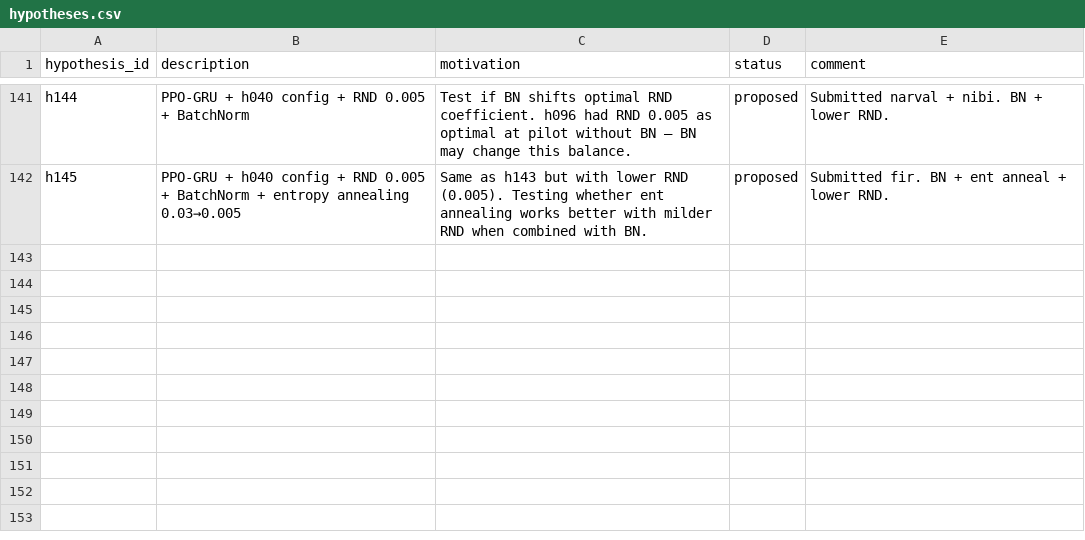
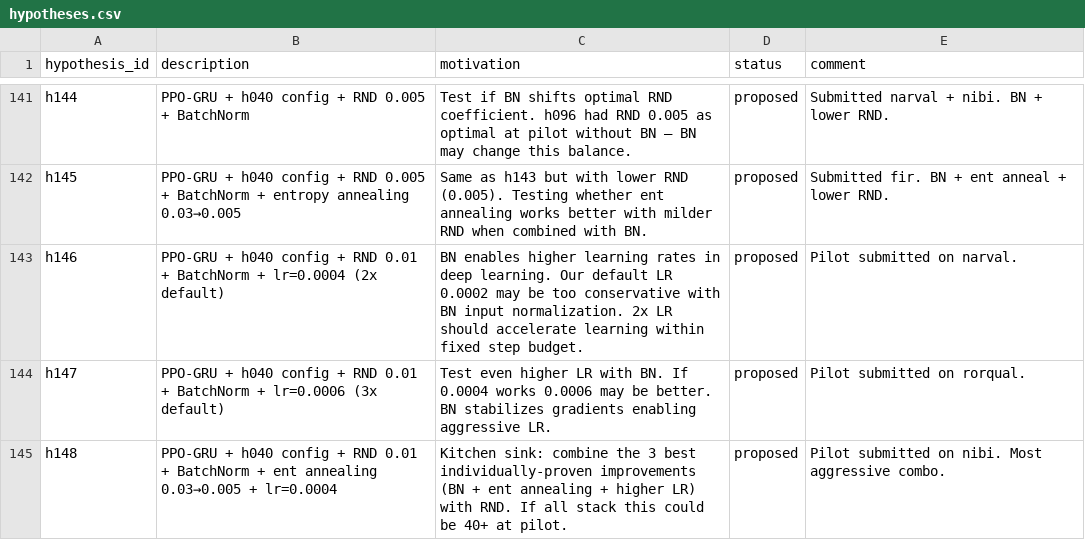
Before and after one commit to roger-creus/auto-craftax, a CSV file: results/hypotheses.csv, drawn as a sheet; only a part is shown, gaps mark what is left out.

```diff
--- a/results/hypotheses.csv
+++ b/results/hypotheses.csv
@@ -142 +142,4 @@ h144,PPO-GRU + h040 config + RND 0.005 + BatchNorm,Test if BN shifts optimal RND
 h145,PPO-GRU + h040 config + RND 0.005 + BatchNorm + entropy annealing 0.03→0.005,Same as h143 but with lower RND (0.005). Testing whether ent annealing works better with milder RND when combined with BN.,proposed,Submitted fir. BN + ent anneal + lower RND.
+h146,PPO-GRU + h040 config + RND 0.01 + BatchNorm + lr=0.0004 (2x default),BN enables higher learning rates in deep learning. Our default LR 0.0002 may be too conservative with BN input normalization. 2x LR should accelerate learning within fixed step budget.,proposed,Pilot submitted on narval.
+h147,PPO-GRU + h040 config + RND 0.01 + BatchNorm + lr=0.0006 (3x default),Test even higher LR with BN. If 0.0004 works 0.0006 may be better. BN stabilizes gradients enabling aggressive LR.,proposed,Pilot submitted on rorqual.
+h148,PPO-GRU + h040 config + RND 0.01 + BatchNorm + ent annealing 0.03→0.005 + lr=0.0004,Kitchen sink: combine the 3 best individually-proven improvements (BN + ent annealing + higher LR) with RND. If all stack this could be 40+ at pilot.,proposed,Pilot submitted on nibi. Most aggressive combo.
```
Also changed, not shown: 3 other files.
